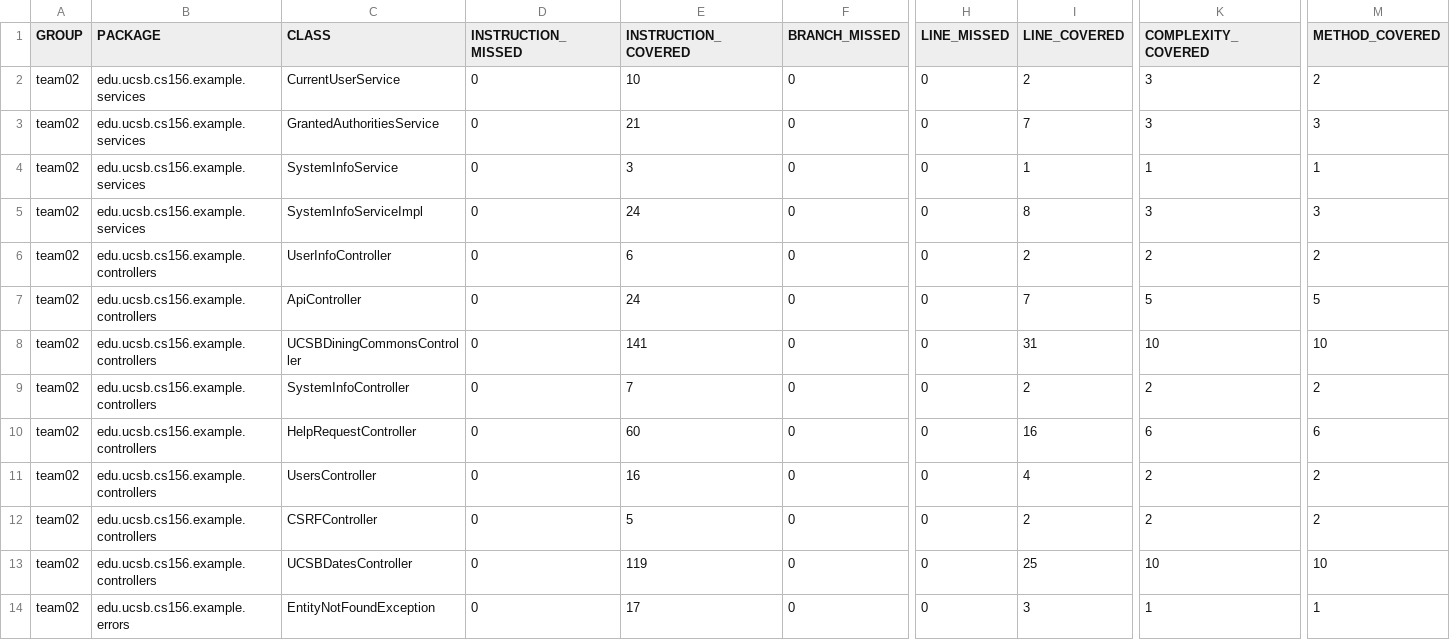
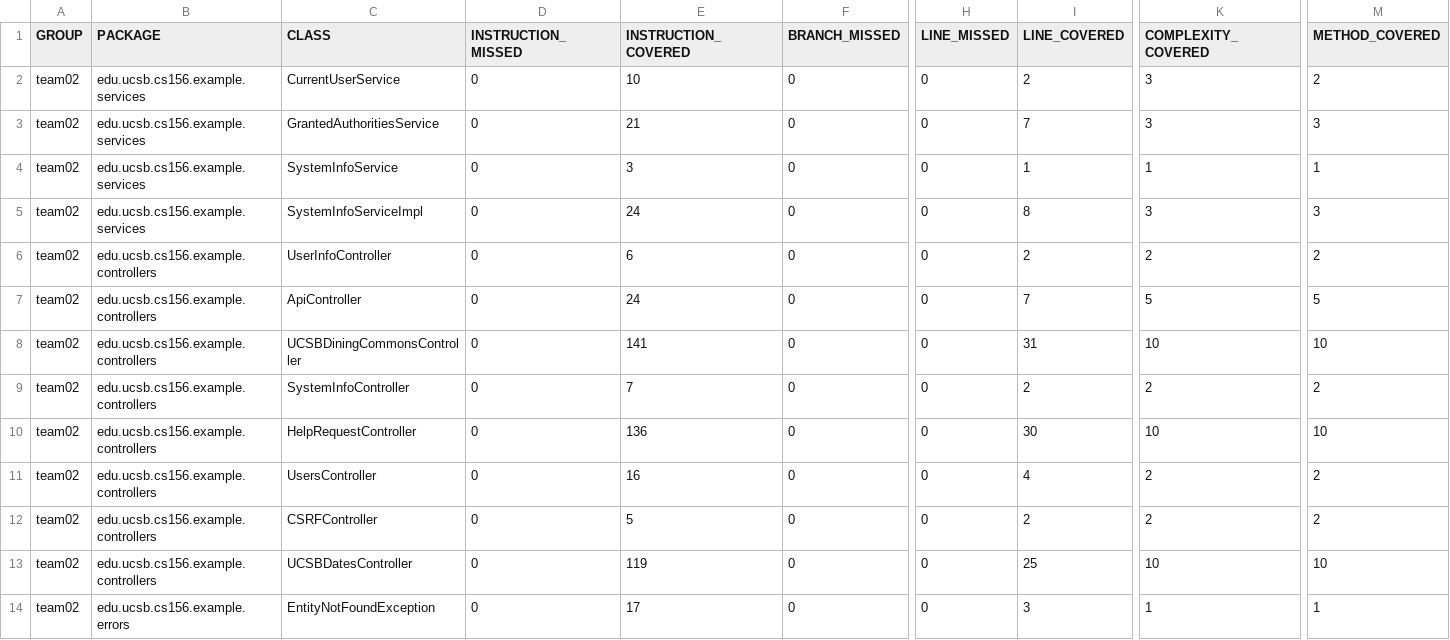
Before and after one commit to ucsb-cs156-w24/team02-w24-4pm-1, a CSV file: prs/53/jacoco/jacoco.csv, drawn as a sheet; only a part is shown, gaps mark what is left out; the diff names each change by its address in the sheet, - before the commit and + after, or states it on an @@ line.

```diff
--- a/prs/53/jacoco/jacoco.csv
+++ b/prs/53/jacoco/jacoco.csv
-E10 (INSTRUCTION_COVERED): 60
+E10 (INSTRUCTION_COVERED): 136
-I10 (LINE_COVERED): 16
+I10 (LINE_COVERED): 30
-K10 (COMPLEXITY_COVERED): 6
+K10 (COMPLEXITY_COVERED): 10
-M10 (METHOD_COVERED): 6
+M10 (METHOD_COVERED): 10
```
Also changed, not shown: 7 other files.
